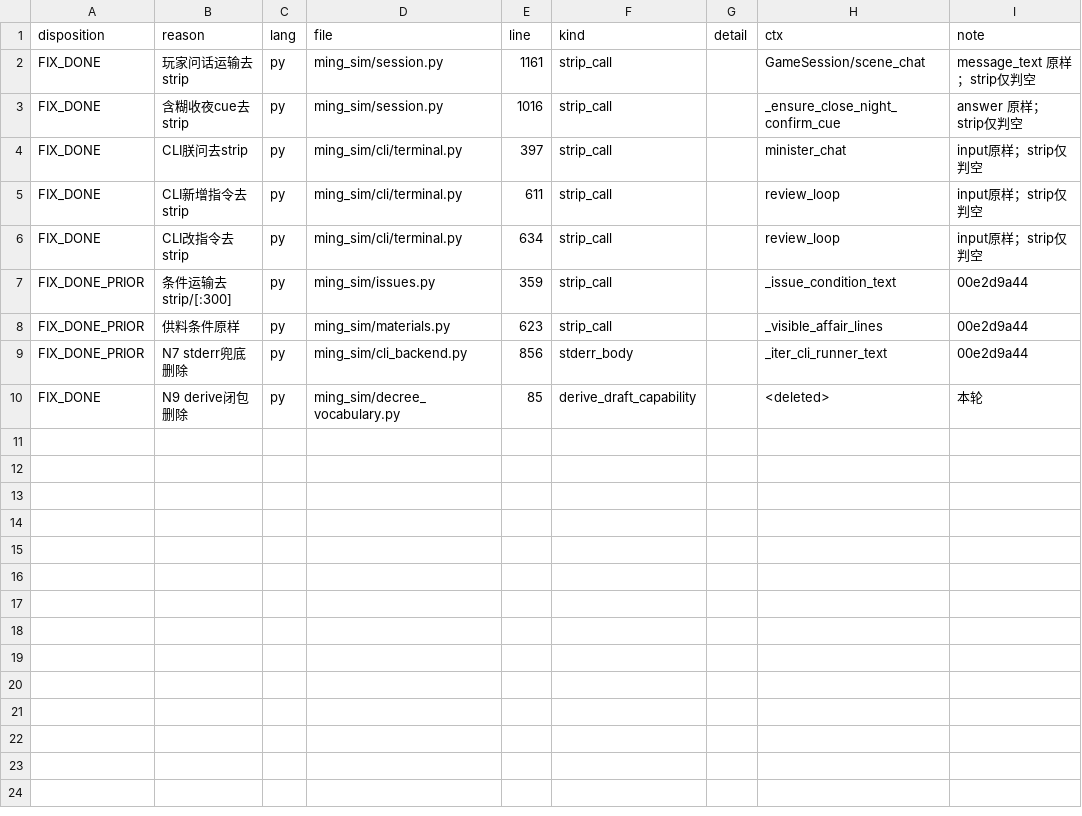
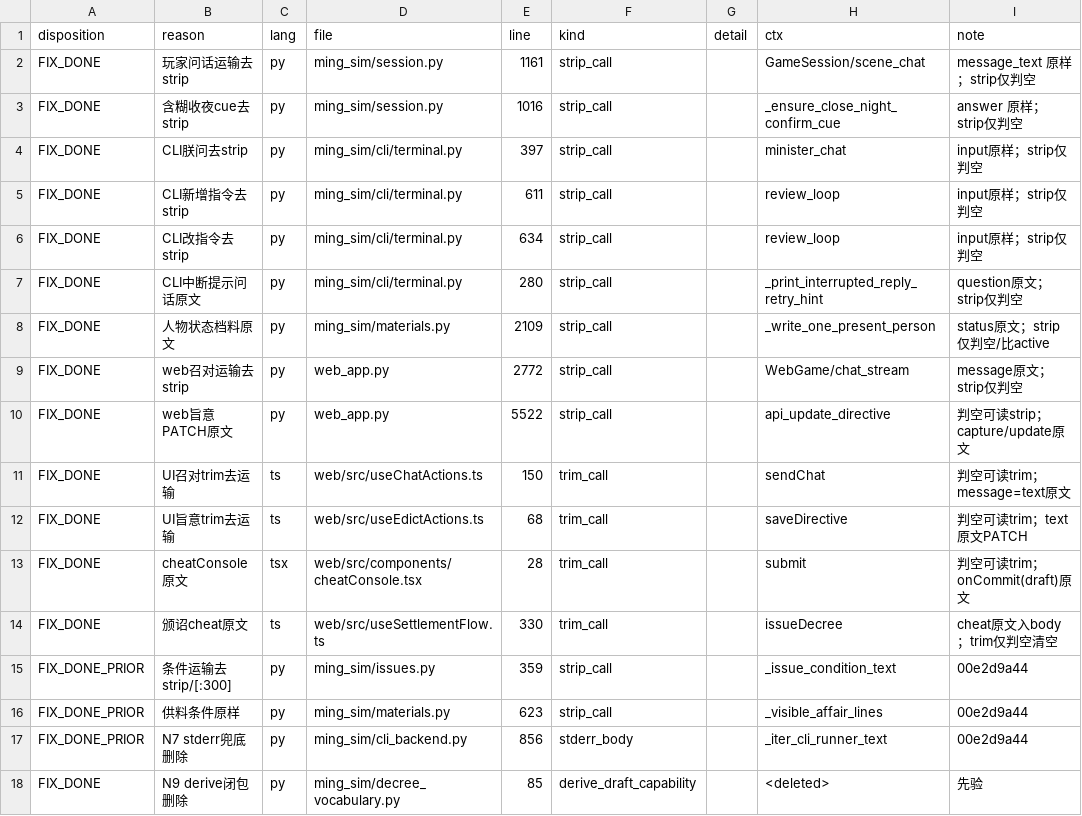
Before and after one commit to Akagilnc/ming-salvage-sim, a TSV file: evidence/1847-fix-done.tsv, drawn as a sheet.

```diff
--- a/evidence/1847-fix-done.tsv
+++ b/evidence/1847-fix-done.tsv
@@ -6,2 +6,10 @@ FIX_DONE	CLI新增指令去strip	py	ming_sim/cli/terminal.py	611	strip_call		rev
 FIX_DONE	CLI改指令去strip	py	ming_sim/cli/terminal.py	634	strip_call		review_loop	input原样；strip仅判空
+FIX_DONE	CLI中断提示问话原文	py	ming_sim/cli/terminal.py	280	strip_call		_print_interrupted_reply_retry_hint	question原文；strip仅判空
+FIX_DONE	人物状态档料原文	py	ming_sim/materials.py	2109	strip_call		_write_one_present_person	status原文；strip仅判空/比active
+FIX_DONE	web召对运输去strip	py	web_app.py	2772	strip_call		WebGame/chat_stream	message原文；strip仅判空
+FIX_DONE	web旨意PATCH原文	py	web_app.py	5522	strip_call		api_update_directive	判空可读strip；capture/update原文
+FIX_DONE	UI召对trim去运输	ts	web/src/useChatActions.ts	150	trim_call		sendChat	判空可读trim；message=text原文
+FIX_DONE	UI旨意trim去运输	ts	web/src/useEdictActions.ts	68	trim_call		saveDirective	判空可读trim；text原文PATCH
+FIX_DONE	cheatConsole原文	tsx	web/src/components/cheatConsole.tsx	28	trim_call		submit	判空可读trim；onCommit(draft)原文
+FIX_DONE	颁诏cheat原文	ts	web/src/useSettlementFlow.ts	330	trim_call		issueDecree	cheat原文入body；trim仅判空清空
 FIX_DONE_PRIOR	条件运输去strip/[:300]	py	ming_sim/issues.py	359	strip_call		_issue_condition_text	00e2d9a44
@@ -9,2 +17,2 @@ FIX_DONE_PRIOR	供料条件原样	py	ming_sim/materials.py	623	strip_call		_visi
 FIX_DONE_PRIOR	N7 stderr兜底删除	py	ming_sim/cli_backend.py	856	stderr_body		_iter_cli_runner_text	00e2d9a44
-FIX_DONE	N9 derive闭包删除	py	ming_sim/decree_vocabulary.py	85	derive_draft_capability		<deleted>	本轮
+FIX_DONE	N9 derive闭包删除	py	ming_sim/decree_vocabulary.py	85	derive_draft_capability		<deleted>	先验
```
Also changed, not shown: evidence/1847-n9-members-classified.tsv, 11 other files.
